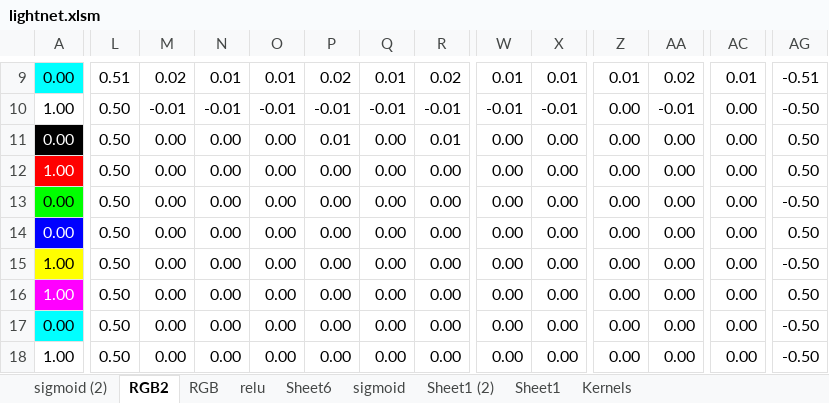
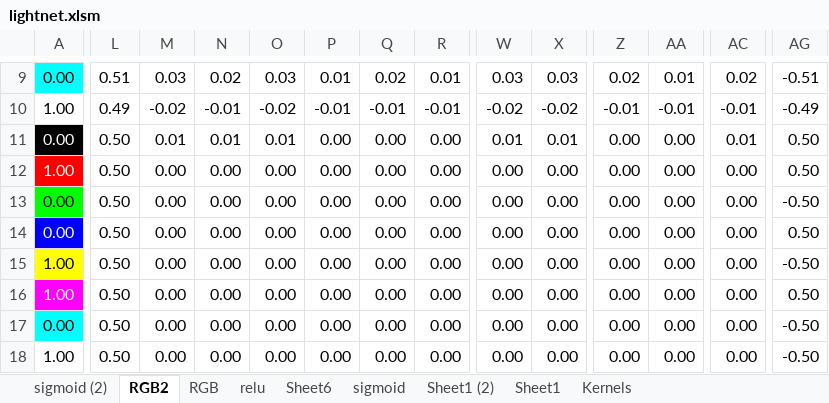
Before and after one commit to fingerskier/ajar, an Excel workbook: CompSci/Machine Learning/lightnet.xlsm, sheet RGB2, drawn as a sheet; only a part is shown, gaps mark what is left out; values as stored, in another font and other column widths than the file's, no borders; the diff covers the shown part only; the diff names each change by its address in the sheet, - before the commit and + after, or states it on an @@ line.

```diff
--- a/CompSci/Machine Learning/lightnet.xlsm (sheet RGB2)
+++ b/CompSci/Machine Learning/lightnet.xlsm (sheet RGB2)
-M9: 0.02
+M9: 0.03
-N9: 0.01
+N9: 0.02
-O9: 0.01
+O9: 0.03
-P9: 0.02
+P9: 0.01
-Q9: 0.01
+Q9: 0.02
-R9: 0.02
+R9: 0.01
-W9: 0.01
+W9: 0.03
-X9: 0.01
+X9: 0.03
-Z9: 0.01
+Z9: 0.02
-AA9: 0.02
+AA9: 0.01
-AC9: 0.01
+AC9: 0.02
-L10: 0.50
+L10: 0.49
-M10: -0.01
+M10: -0.02
-O10: -0.01
+O10: -0.02
-W10: -0.01
+W10: -0.02
-X10: -0.01
+X10: -0.02
-Z10: 0.00
+Z10: -0.01
-AC10: 0.00
+AC10: -0.01
-AG10: -0.50
+AG10: -0.49
-M11: 0.00
+M11: 0.01
-N11: 0.00
+N11: 0.01
-O11: 0.00
+O11: 0.01
-P11: 0.01
+P11: 0.00
-R11: 0.01
+R11: 0.00
-W11: 0.00
+W11: 0.01
-X11: 0.00
+X11: 0.01
-AC11: 0.00
+AC11: 0.01
```
Also changed, not shown: 2 added rows, 2 removed rows and 81 edited cells elsewhere in this sheet, sheet sigmoid, sheet sigmoid (2), sheet Sheet6, sheet Kernels, sheet Sheet1, 2 other files.
